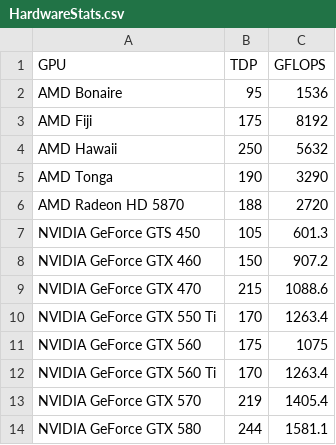
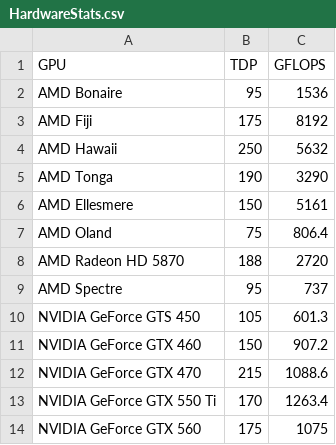
Before and after one commit to shaggie76/SETI, a CSV file: HardwareStats.csv, drawn as a sheet; only a part is shown; the shorter side is filled out with more unchanged rows; the diff names each change by its address in the sheet, - before the commit and + after, or states it on an @@ line.

Commit message:
Added more cards to hardware stats db

```diff
--- a/HardwareStats.csv
+++ b/HardwareStats.csv
+row 6: AMD Ellesmere | 150 | 5161
+row 7: AMD Oland | 75 | 806.4
+row 9: AMD Spectre | 95 | 737
```
